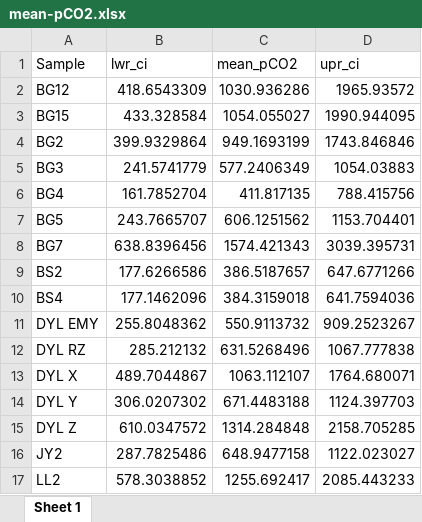
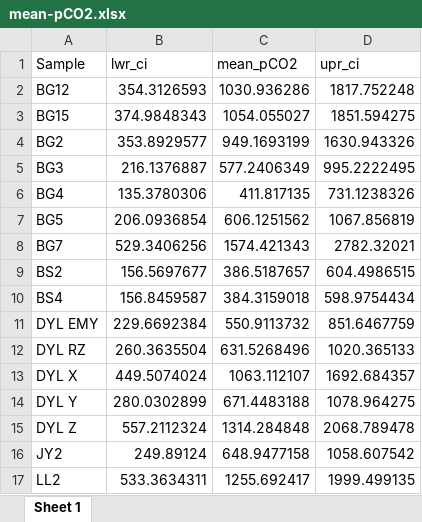
Before and after one commit to Ischi94/Joachimski, an Excel workbook: mean-pCO2.xlsx, sheet Sheet 1, drawn as a sheet; only a part is shown; values as stored, in another font and other column widths than the file's, no borders; the diff covers the shown part only; the diff names each change by its address in the sheet, - before the commit and + after, or states it on an @@ line.

```diff
--- a/mean-pCO2.xlsx (sheet Sheet 1)
+++ b/mean-pCO2.xlsx (sheet Sheet 1)
-B2 (lwr_ci): 418.6543309
+B2 (lwr_ci): 354.3126593
-D2 (upr_ci): 1965.93572
+D2 (upr_ci): 1817.752248
-B3 (lwr_ci): 433.328584
+B3 (lwr_ci): 374.9848343
-D3 (upr_ci): 1990.944095
+D3 (upr_ci): 1851.594275
-B4 (lwr_ci): 399.9329864
+B4 (lwr_ci): 353.8929577
-D4 (upr_ci): 1743.846846
+D4 (upr_ci): 1630.943326
-B5 (lwr_ci): 241.5741779
+B5 (lwr_ci): 216.1376887
-D5 (upr_ci): 1054.03883
+D5 (upr_ci): 995.2222495
-B6 (lwr_ci): 161.7852704
+B6 (lwr_ci): 135.3780306
-D6 (upr_ci): 788.415756
+D6 (upr_ci): 731.1238326
-B7 (lwr_ci): 243.7665707
+B7 (lwr_ci): 206.0936854
-D7 (upr_ci): 1153.704401
+D7 (upr_ci): 1067.856819
-B8 (lwr_ci): 638.8396456
+B8 (lwr_ci): 529.3406256
-D8 (upr_ci): 3039.395731
+D8 (upr_ci): 2782.32021
-B9 (lwr_ci): 177.6266586
+B9 (lwr_ci): 156.5697677
-D9 (upr_ci): 647.6771266
+D9 (upr_ci): 604.4986515
-B10 (lwr_ci): 177.1462096
+B10 (lwr_ci): 156.8459587
-D10 (upr_ci): 641.7594036
+D10 (upr_ci): 598.9754434
-B11 (lwr_ci): 255.8048362
+B11 (lwr_ci): 229.6692384
-D11 (upr_ci): 909.2523267
+D11 (upr_ci): 851.6467759
-B12 (lwr_ci): 285.212132
+B12 (lwr_ci): 260.3635504
-D12 (upr_ci): 1067.777838
+D12 (upr_ci): 1020.365133
-B13 (lwr_ci): 489.7044867
+B13 (lwr_ci): 449.5074024
-D13 (upr_ci): 1764.680071
+D13 (upr_ci): 1692.684357
-B14 (lwr_ci): 306.0207302
+B14 (lwr_ci): 280.0302899
-D14 (upr_ci): 1124.397703
+D14 (upr_ci): 1078.964275
-B15 (lwr_ci): 610.0347572
+B15 (lwr_ci): 557.2112324
-D15 (upr_ci): 2158.705285
+D15 (upr_ci): 2068.789478
-B16 (lwr_ci): 287.7825486
+B16 (lwr_ci): 249.89124
-D16 (upr_ci): 1122.023027
+D16 (upr_ci): 1058.607542
-B17 (lwr_ci): 578.3038852
+B17 (lwr_ci): 533.3634311
-D17 (upr_ci): 2085.443233
+D17 (upr_ci): 1999.499135
```
Also changed, not shown: 62 edited cells elsewhere in this sheet, median-pCO2.xlsx, 1 other file.
